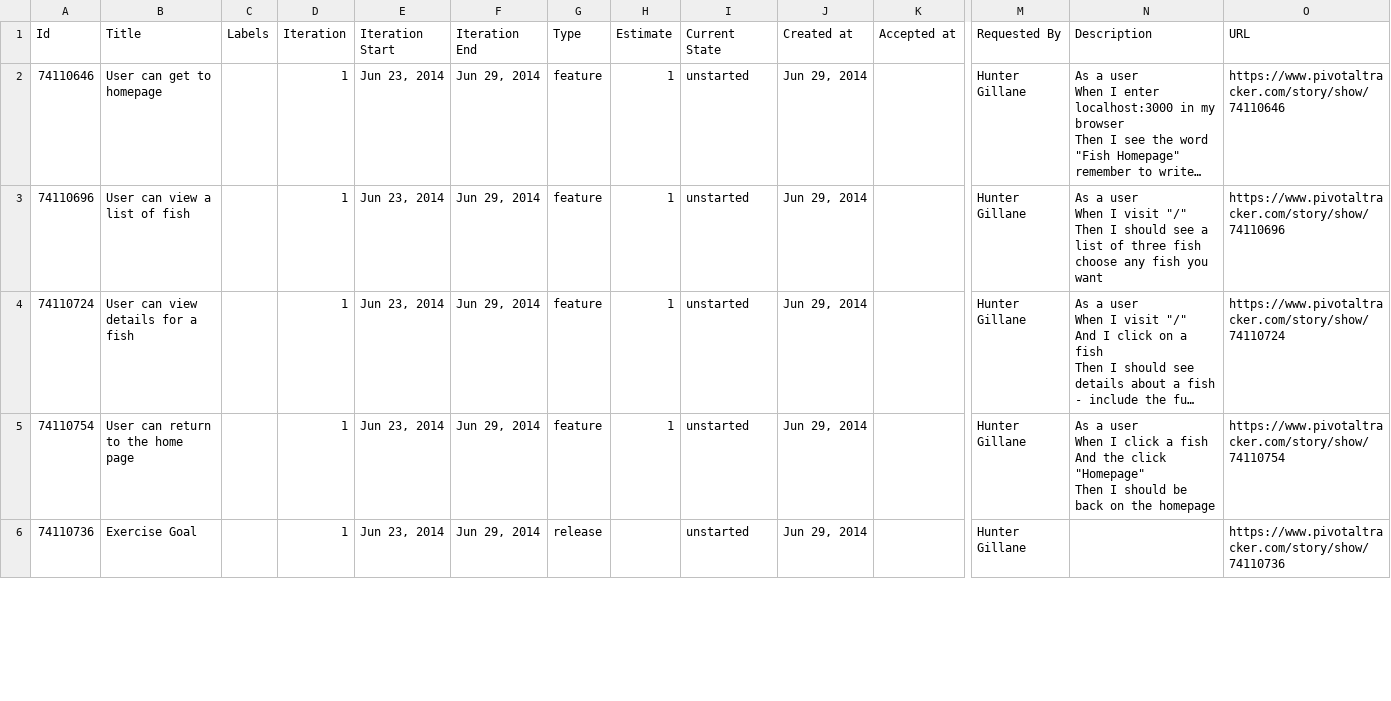
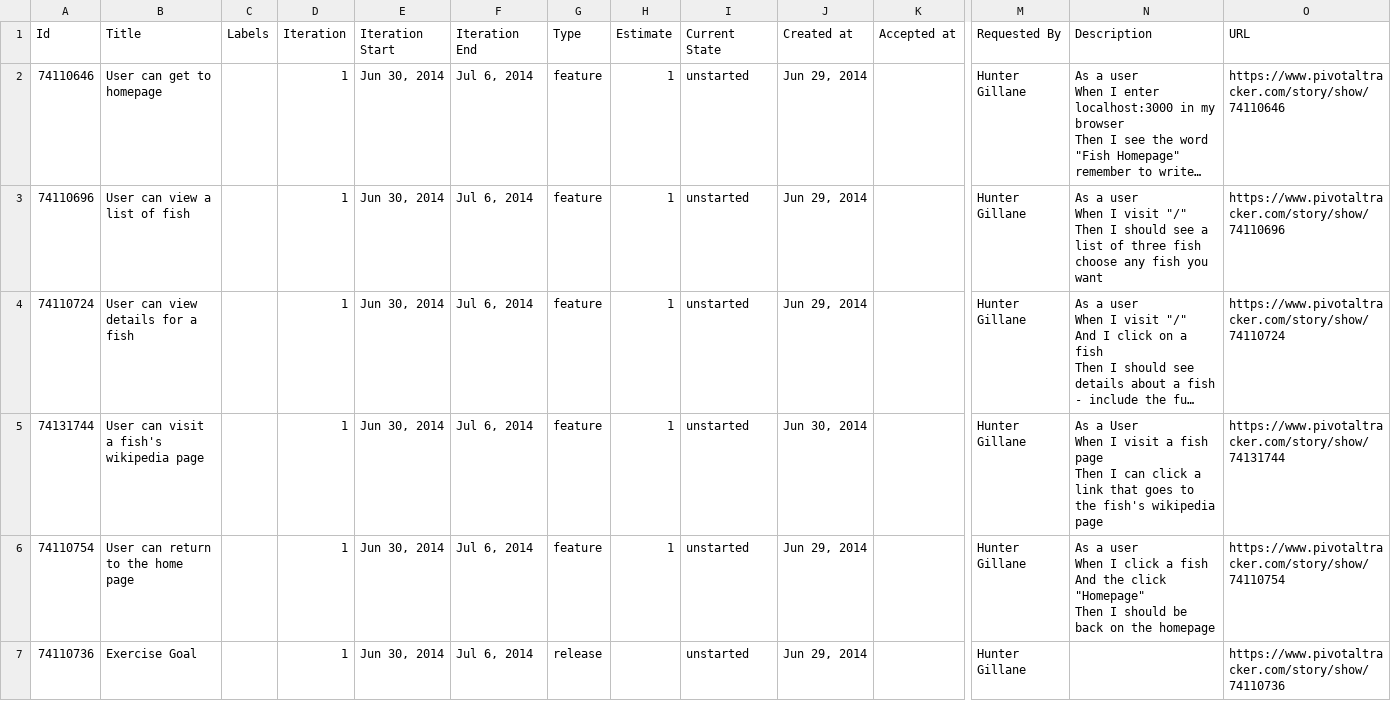
Before and after one commit to gSchool/fish-with-sinatra, a CSV file: stories.csv, drawn as a sheet; only a part is shown, gaps mark what is left out; long unchanged cells end in …; addresses are those after the commit; rows hold the shown columns only; ↵ is a line break in a cell; the diff covers the shown part only; the diff names each change by its address in the sheet, - before the commit and + after, or states it on an @@ line.

Commit message:
add more stories

```diff
--- a/stories.csv
+++ b/stories.csv
-E2:E4 (Iteration Start): Jun 23, 2014
+E2:E4 (Iteration Start): Jun 30, 2014
-F2:F4 (Iteration End): Jun 29, 2014
+F2:F4 (Iteration End): Jul 6, 2014
+row 5: 74131744 | User can visit a fish's wikipedia page |  | 1 | Jun 30, 2014 | Jul 6, 2014 | feature | 1 | unstarted | Jun 30, 2014 |  | Hunter Gillane | As a User ↵ When I visit a fish page ↵ Then I can click a link that goes to the fish's wikipedia page | https://www.pivotaltracker.com/story/show/74131744
-E6:E7 (Iteration Start): Jun 23, 2014
+E6:E7 (Iteration Start): Jun 30, 2014
-F6:F7 (Iteration End): Jun 29, 2014
+F6:F7 (Iteration End): Jul 6, 2014
```
Also changed, not shown: 2 added rows and 8 edited cells elsewhere in this file.
